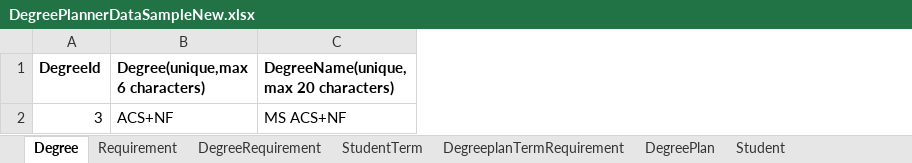
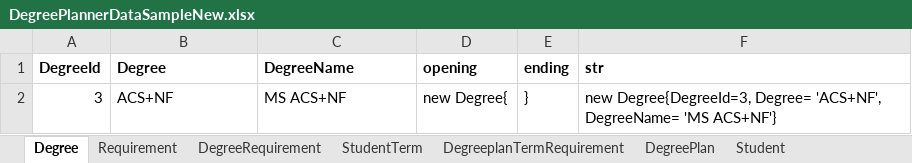
Before and after one commit to rajv11/DegreePlanner, an Excel workbook: Docs/DegreePlannerDataSampleNew.xlsx, sheet Degree, drawn as a sheet; values as stored, in another font and other column widths than the file's, no borders; the diff names each change by its address in the sheet, - before the commit and + after, or states it on an @@ line.

```diff
--- a/Docs/DegreePlannerDataSampleNew.xlsx (sheet Degree)
+++ b/Docs/DegreePlannerDataSampleNew.xlsx (sheet Degree)
+column D (opening), row 2: new Degree{
+column E (ending), row 2: }
+column F (str), row 2: new Degree{DegreeId=3, Degree= 'ACS+NF', DegreeName= 'MS ACS+NF'}
-B1: Degree(unique,max 6 characters)
+B1: Degree
-C1: DegreeName(unique, max 20 characters)
+C1: DegreeName
```
Also changed, not shown: 6 other files.
